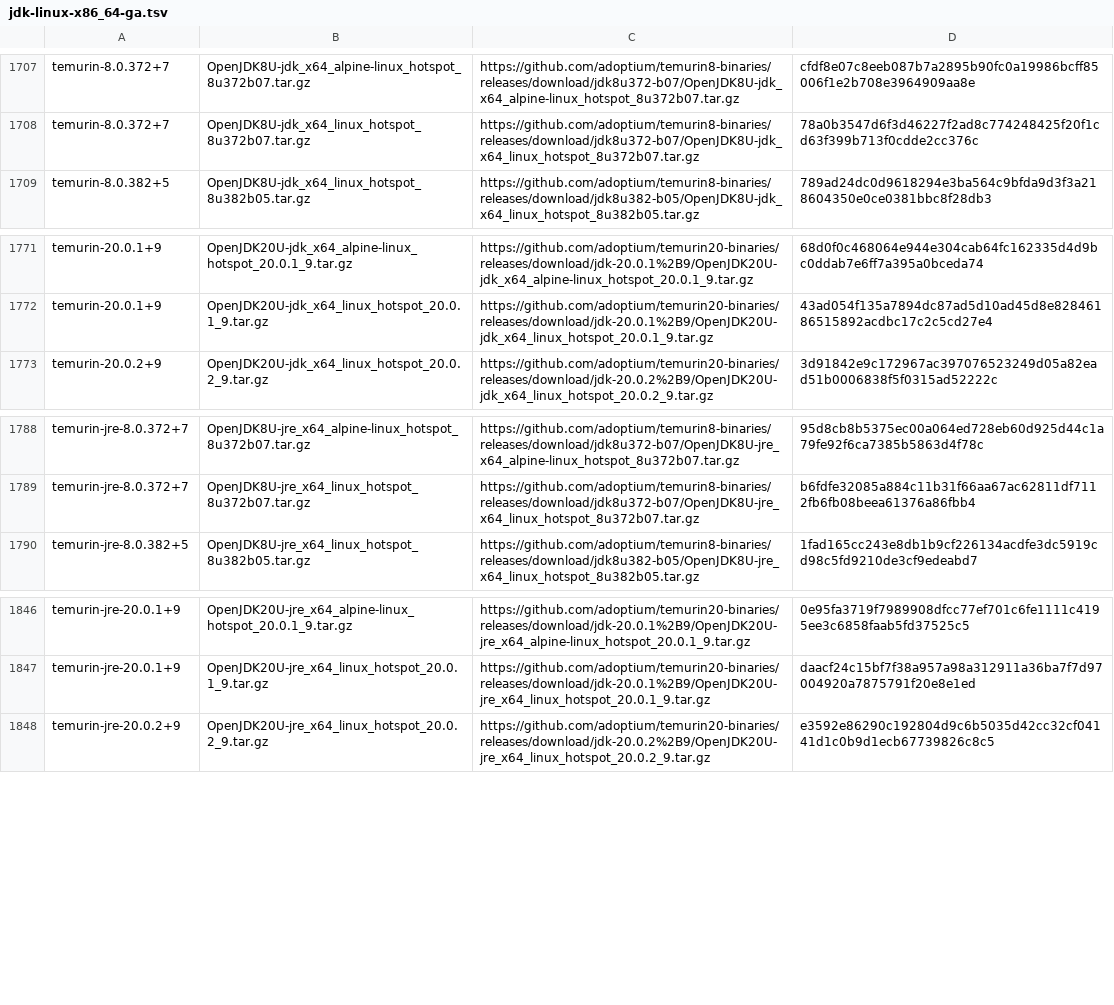
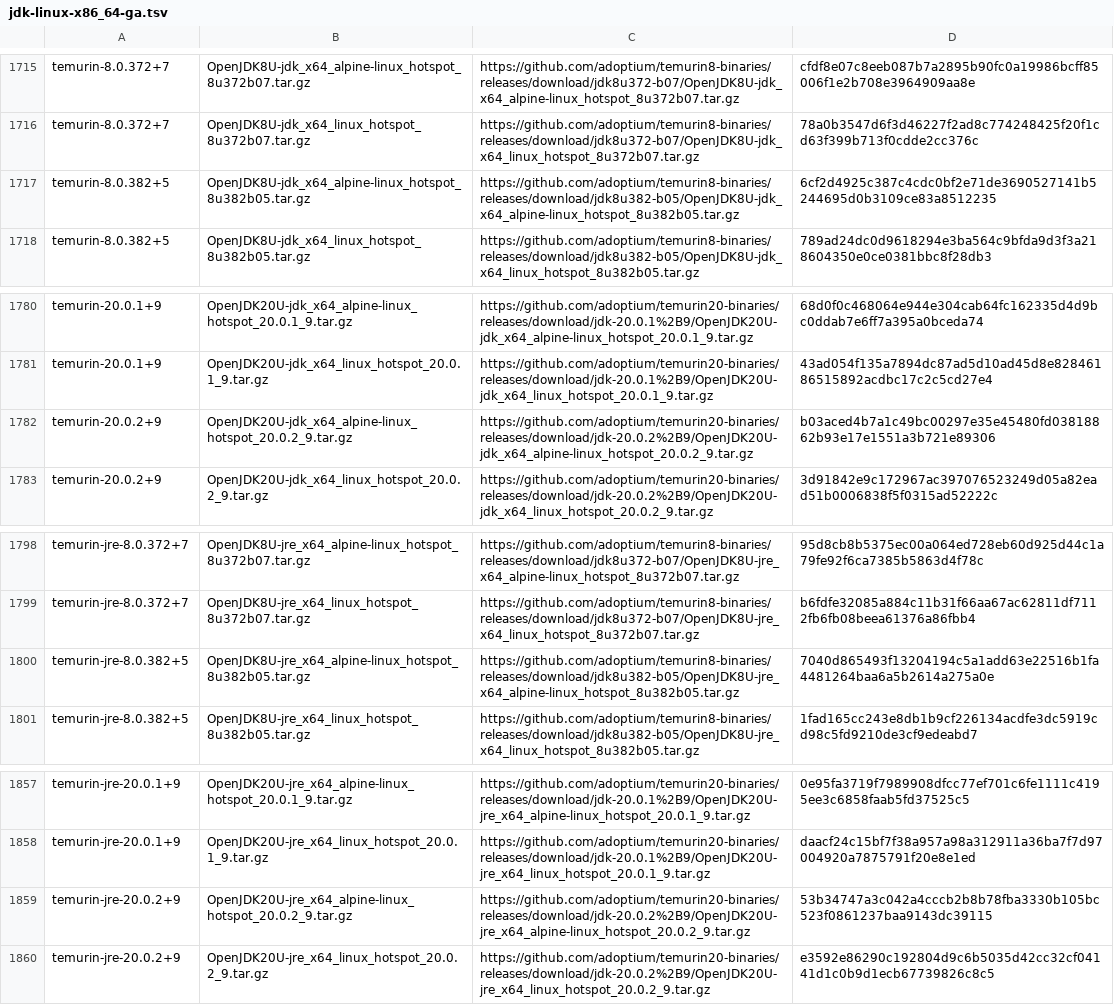
Before and after one commit to mise-plugins/rtx-java, a TSV file: data/jdk-linux-x86_64-ga.tsv, drawn as a sheet; only a part is shown, gaps mark what is left out; the diff covers the shown part only; the diff names each change by its address in the sheet, - before the commit and + after, or states it on an @@ line.

Commit message:
Update Java release data

```diff
--- a/data/jdk-linux-x86_64-ga.tsv
+++ b/data/jdk-linux-x86_64-ga.tsv
+row 1717: temurin-8.0.382+5 | OpenJDK8U-jdk_x64_alpine-linux_hotspot_8u382b05.tar.gz | https://github.com/adoptium/temurin8-binaries/releases/download/jdk8u382-b05/OpenJDK8U-jdk_x64_alpine-linux_hotspot_8u382b05.tar.gz | 6cf2d4925c387c4cdc0bf2e71de3690527141b5244695d0b3109ce83a8512235
+row 1782: temurin-20.0.2+9 | OpenJDK20U-jdk_x64_alpine-linux_hotspot_20.0.2_9.tar.gz | https://github.com/adoptium/temurin20-binaries/releases/download/jdk-20.0.2%2B9/OpenJDK20U-jdk_x64_alpine-linux_hotspot_20.0.2_9.tar.gz | b03aced4b7a1c49bc00297e35e45480fd03818862b93e17e1551a3b721e89306
+row 1800: temurin-jre-8.0.382+5 | OpenJDK8U-jre_x64_alpine-linux_hotspot_8u382b05.tar.gz | https://github.com/adoptium/temurin8-binaries/releases/download/jdk8u382-b05/OpenJDK8U-jre_x64_alpine-linux_hotspot_8u382b05.tar.gz | 7040d865493f13204194c5a1add63e22516b1fa4481264baa6a5b2614a275a0e
+row 1859: temurin-jre-20.0.2+9 | OpenJDK20U-jre_x64_alpine-linux_hotspot_20.0.2_9.tar.gz | https://github.com/adoptium/temurin20-binaries/releases/download/jdk-20.0.2%2B9/OpenJDK20U-jre_x64_alpine-linux_hotspot_20.0.2_9.tar.gz | 53b34747a3c042a4cccb2b8b78fba3330b105bc523f0861237baa9143dc39115
```
Also changed, not shown: 8 added rows elsewhere in this file, data/jdk-linux-aarch64-all.tsv, data/jdk-linux-aarch64-ga.tsv, 13 other files.
